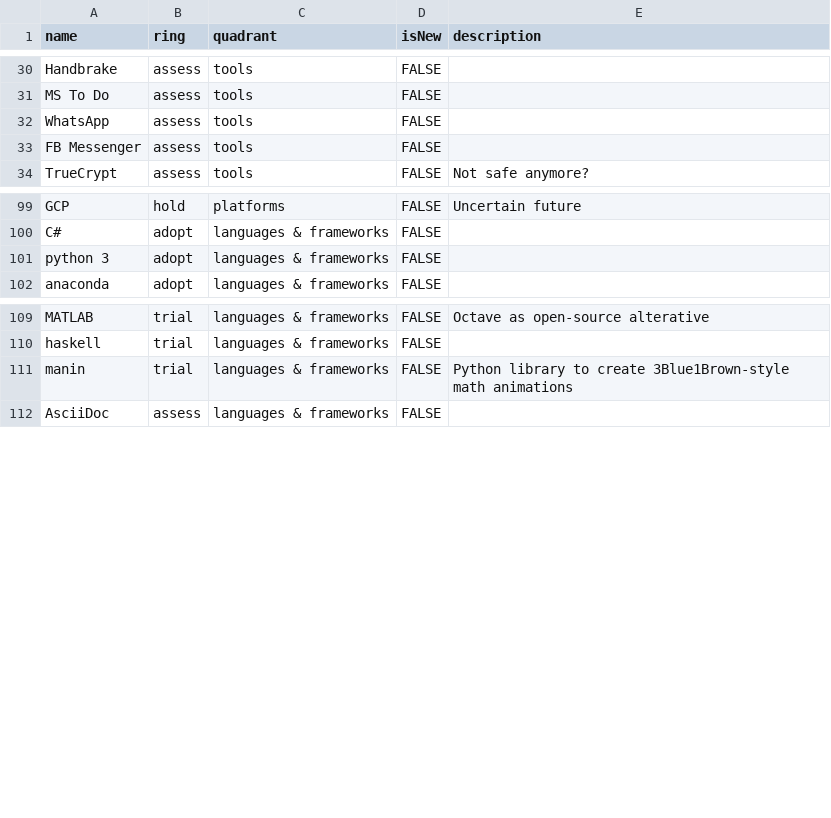
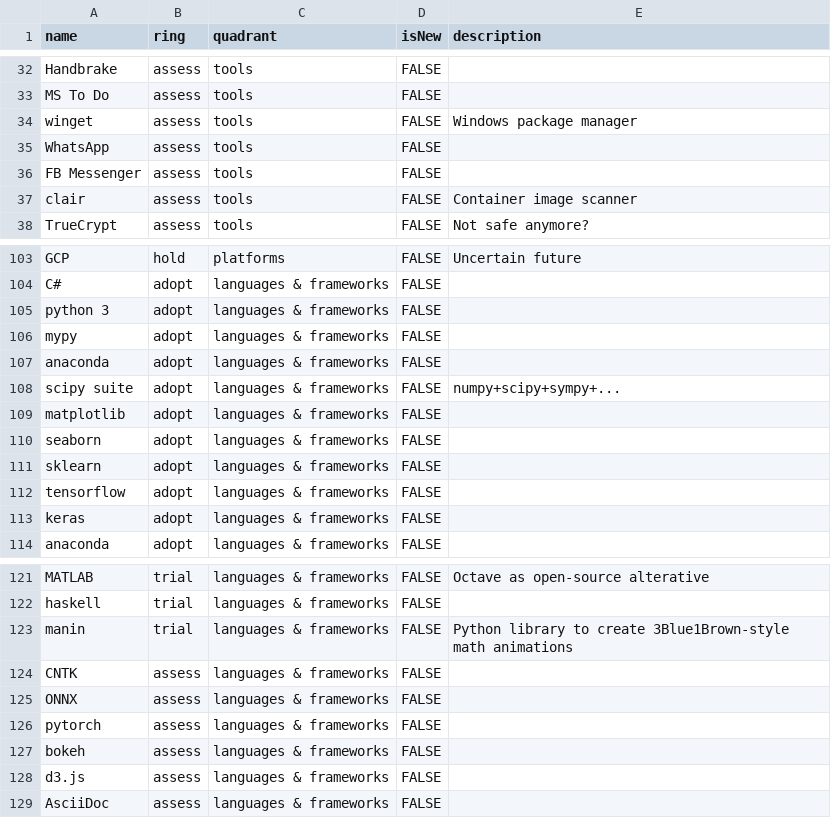
Before and after one commit to vhsven/build-your-own-radar, a CSV file: src/assets/data.csv, drawn as a sheet; only a part is shown, gaps mark what is left out; the diff covers the shown part only.

Commit message:
Update data

```diff
--- a/src/assets/data.csv
+++ b/src/assets/data.csv
@@ -31,4 +33,6 @@ Handbrake,assess,tools,FALSE,""
 MS To Do,assess,tools,FALSE,""
+winget,assess,tools,FALSE,"Windows package manager"
 WhatsApp,assess,tools,FALSE,""
 FB Messenger,assess,tools,FALSE,""
+clair,assess,tools,FALSE,"Container image scanner"
 TrueCrypt,assess,tools,FALSE,"Not safe anymore?"
@@ -101,2 +105,10 @@ C#,adopt,languages & frameworks,FALSE,""
 python 3,adopt,languages & frameworks,FALSE,""
+mypy,adopt,languages & frameworks,FALSE,""
+anaconda,adopt,languages & frameworks,FALSE,""
+scipy suite,adopt,languages & frameworks,FALSE,"numpy+scipy+sympy+..."
+matplotlib,adopt,languages & frameworks,FALSE,""
+seaborn,adopt,languages & frameworks,FALSE,""
+sklearn,adopt,languages & frameworks,FALSE,""
+tensorflow,adopt,languages & frameworks,FALSE,""
+keras,adopt,languages & frameworks,FALSE,""
 anaconda,adopt,languages & frameworks,FALSE,""
@@ -111,2 +123,7 @@ haskell,trial,languages & frameworks,FALSE,""
 manin,trial,languages & frameworks,FALSE,"Python library to create 3Blue1Brown-style math animations"
+CNTK,assess,languages & frameworks,FALSE,""
+ONNX,assess,languages & frameworks,FALSE,""
+pytorch,assess,languages & frameworks,FALSE,""
+bokeh,assess,languages & frameworks,FALSE,""
+d3.js,assess,languages & frameworks,FALSE,""
 AsciiDoc,assess,languages & frameworks,FALSE,""
```
Also changed, not shown: 2 added rows elsewhere in this file.
